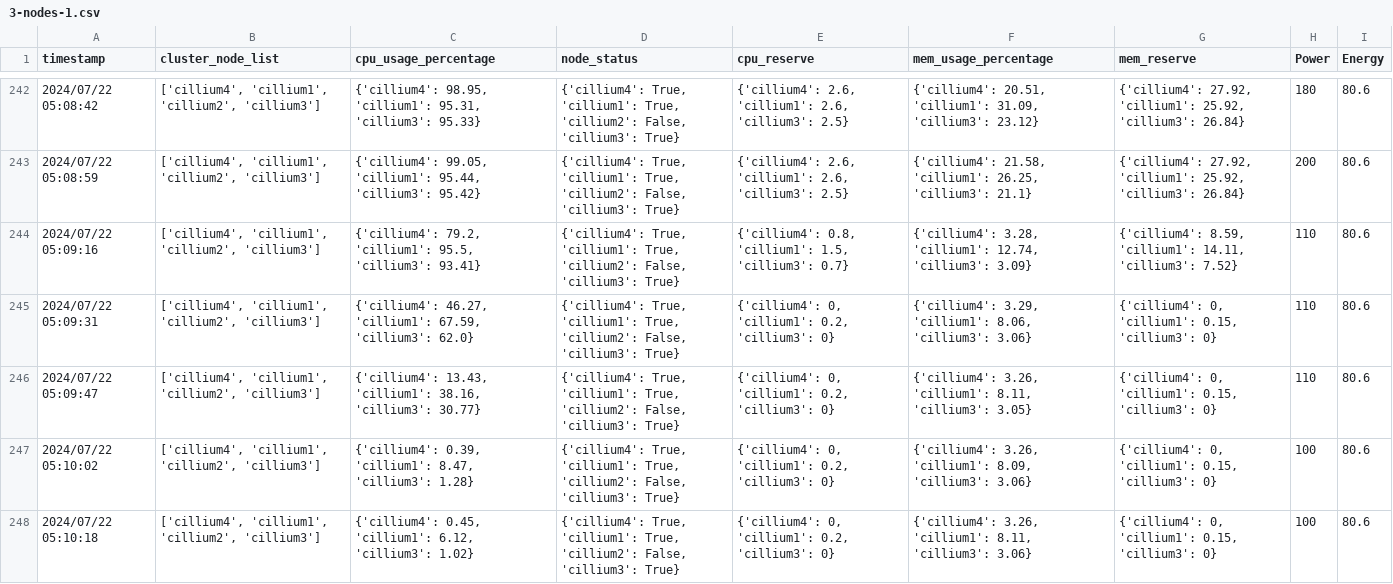
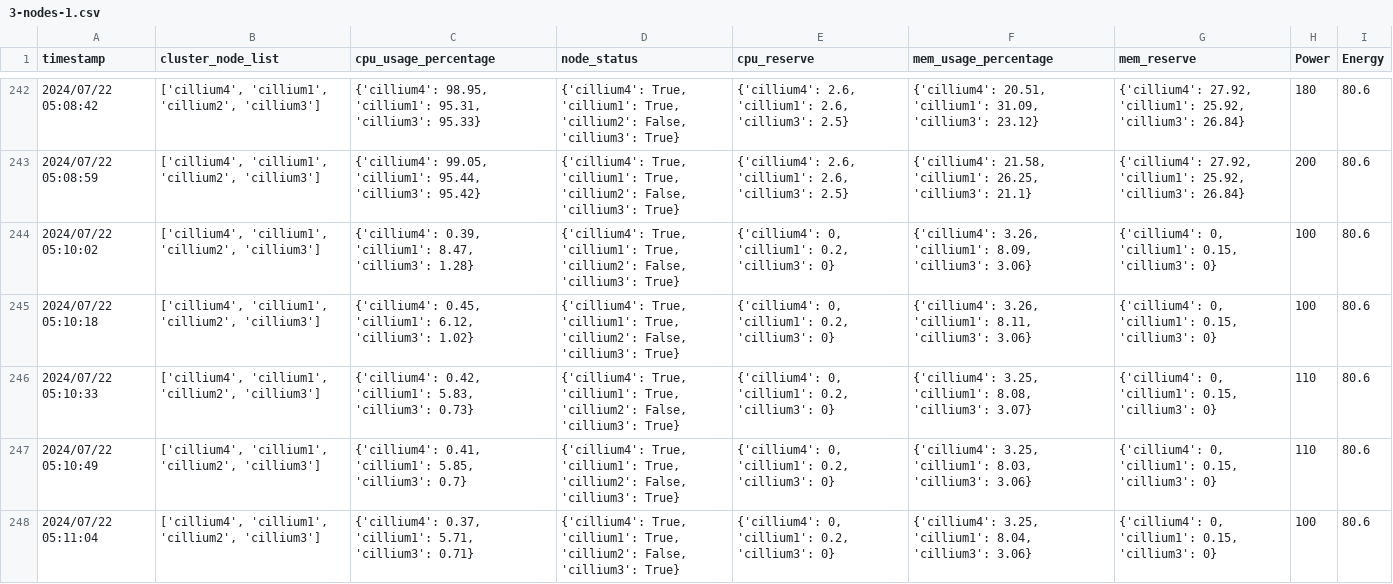
Before and after one commit to PatchapongKul/Simple-Testbed-Scheduler, a CSV file: tmp/3-nodes-1.csv, drawn as a sheet; only a part is shown, gaps mark what is left out; the shorter side is filled out with more unchanged rows; the diff names each change by its address in the sheet, - before the commit and + after, or states it on an @@ line.

Commit message:
remove outlier and analyze data

```diff
--- a/tmp/3-nodes-1.csv
+++ b/tmp/3-nodes-1.csv
-row 244: 2024/07/22 05:09:16 | ['cillium4', 'cillium1', 'cillium2', 'cillium3'] | {'cillium4': 79.2, 'cillium1': 95.5, 'cillium3': 93.41} | {'cillium4': True, 'cillium1': True, 'cillium2': False, 'cillium3': True} | {'cillium4': 0.8, 'cillium1': 1.5, 'cillium3': 0.7} | {'cillium4': 3.28, 'cillium1': 12.74, 'cillium3': 3.09} | {'cillium4': 8.59, 'cillium1': 14.11, 'cillium3': 7.52} | 110 | 80.6
-row 245: 2024/07/22 05:09:31 | ['cillium4', 'cillium1', 'cillium2', 'cillium3'] | {'cillium4': 46.27, 'cillium1': 67.59, 'cillium3': 62.0} | {'cillium4': True, 'cillium1': True, 'cillium2': False, 'cillium3': True} | {'cillium4': 0, 'cillium1': 0.2, 'cillium3': 0} | {'cillium4': 3.29, 'cillium1': 8.06, 'cillium3': 3.06} | {'cillium4': 0, 'cillium1': 0.15, 'cillium3': 0} | 110 | 80.6
-row 246: 2024/07/22 05:09:47 | ['cillium4', 'cillium1', 'cillium2', 'cillium3'] | {'cillium4': 13.43, 'cillium1': 38.16, 'cillium3': 30.77} | {'cillium4': True, 'cillium1': True, 'cillium2': False, 'cillium3': True} | {'cillium4': 0, 'cillium1': 0.2, 'cillium3': 0} | {'cillium4': 3.26, 'cillium1': 8.11, 'cillium3': 3.05} | {'cillium4': 0, 'cillium1': 0.15, 'cillium3': 0} | 110 | 80.6
```
Also changed, not shown: tmp/2-nodes-1.csv, tmp/3-nodes-2.csv, 1 other file.
